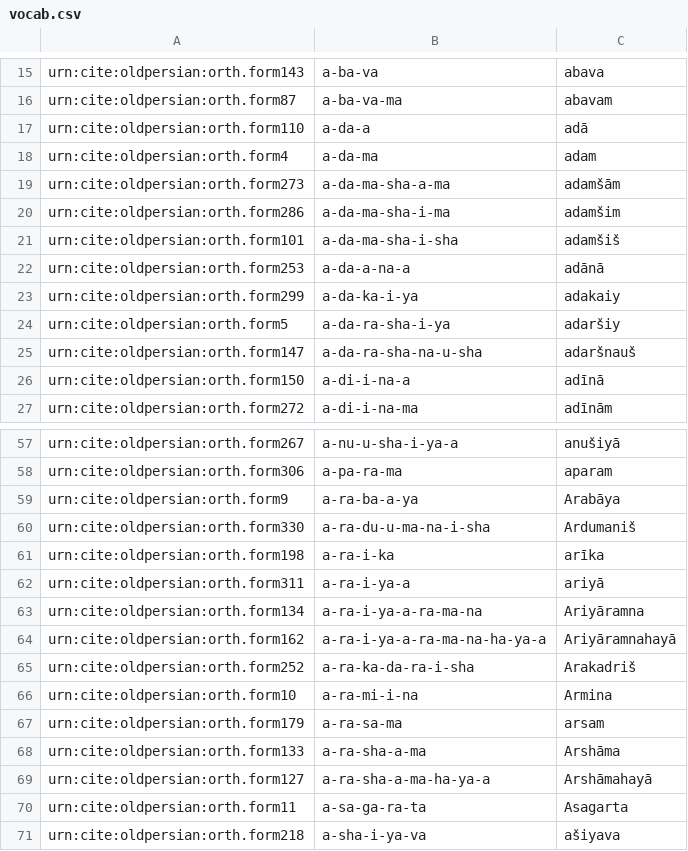
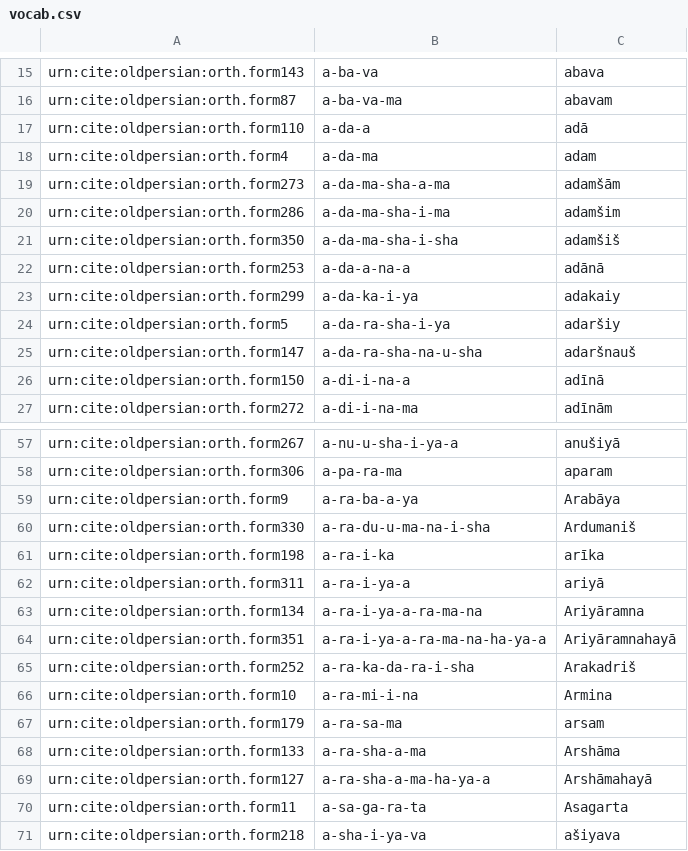
Before and after one commit to neelsmith/op, a CSV file: collections/vocab.csv, drawn as a sheet; only a part is shown, gaps mark what is left out.

```diff
--- a/collections/vocab.csv
+++ b/collections/vocab.csv
@@ -20,3 +20,3 @@ urn:cite:oldpersian:orth.form273,a-da-ma-sha-a-ma,adamšām
 urn:cite:oldpersian:orth.form286,a-da-ma-sha-i-ma,adamšim
-urn:cite:oldpersian:orth.form101,a-da-ma-sha-i-sha,adamšiš
+urn:cite:oldpersian:orth.form350,a-da-ma-sha-i-sha,adamšiš
 urn:cite:oldpersian:orth.form253,a-da-a-na-a,adānā
@@ -63,3 +63,3 @@ urn:cite:oldpersian:orth.form311,a-ra-i-ya-a,ariyā
 urn:cite:oldpersian:orth.form134,a-ra-i-ya-a-ra-ma-na,Ariyāramna
-urn:cite:oldpersian:orth.form162,a-ra-i-ya-a-ra-ma-na-ha-ya-a,Ariyāramnahayā
+urn:cite:oldpersian:orth.form351,a-ra-i-ya-a-ra-ma-na-ha-ya-a,Ariyāramnahayā
 urn:cite:oldpersian:orth.form252,a-ra-ka-da-ra-i-sha,Arakadriš
```
Also changed, not shown: collections/morph.csv.
